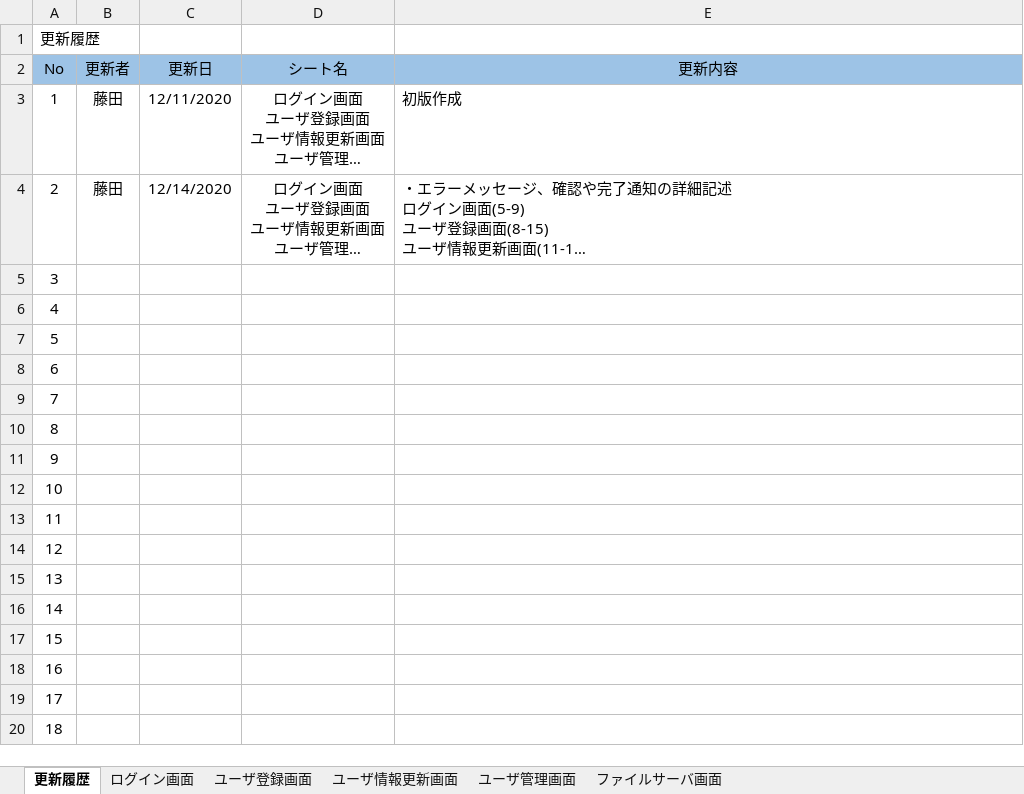
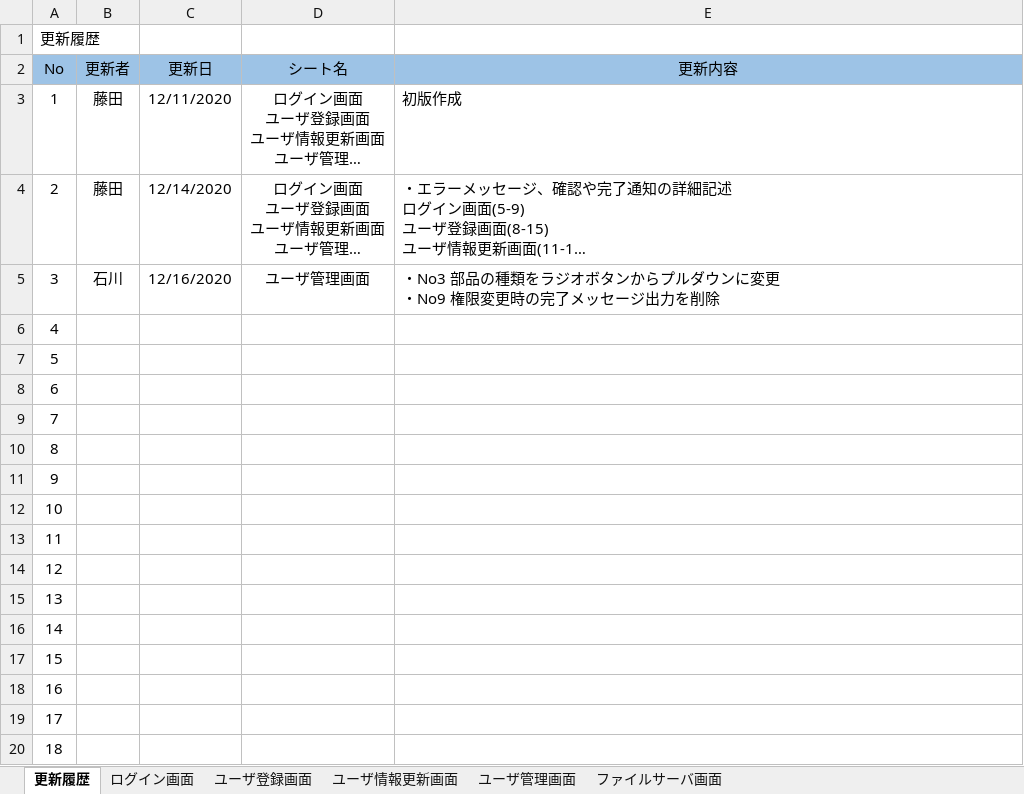
Before and after one commit to hirane/spring-project, an Excel workbook: document/【ファイルサーバ課題】画面入出力項目一覧.xlsx, sheet 更新履歴, drawn as a sheet; long unchanged cells end in …; values as stored, in another font and other column widths than the file's, no borders; ↵ is a line break in a cell; the diff names each change by its address in the sheet, - before the commit and + after, or states it on an @@ line.

Commit message:
ri-ishikawa
ユーザ管理画面の権限変更フォーム変更に伴い対象ドキュメントを修正

```diff
--- a/document/【ファイルサーバ課題】画面入出力項目一覧.xlsx (sheet 更新履歴)
+++ b/document/【ファイルサーバ課題】画面入出力項目一覧.xlsx (sheet 更新履歴)
-B5 (更新者): (empty)
+B5 (更新者): 石川
-C5 (更新日): (empty)
+C5 (更新日): 12/16/2020
-D5 (シート名): (empty)
+D5 (シート名): ユーザ管理画面
-E5 (更新内容): (empty)
+E5 (更新内容): ・No3 部品の種類をラジオボタンからプルダウンに変更 ↵ ・No9 権限変更時の完了メッセージ出力を削除
```
Also changed, not shown: sheet ユーザ管理画面, document/【ファイルサーバ課題】画面アクション定義書.xlsx, 3 other files.
